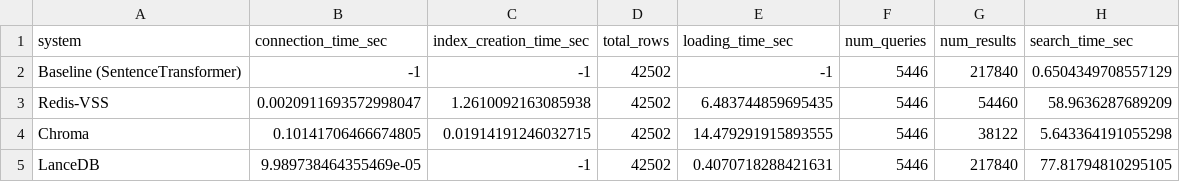
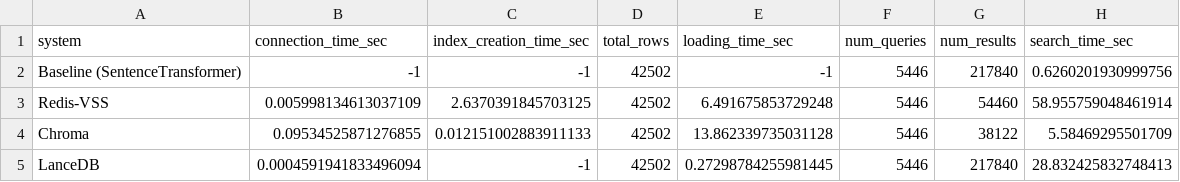
Before and after one commit to pradh/llmtools, a CSV file: vectordb/eval/stats.csv, drawn as a sheet.

```diff
--- a/vectordb/eval/stats.csv
+++ b/vectordb/eval/stats.csv
@@ -1,5 +1,5 @@
 system,connection_time_sec,index_creation_time_sec,total_rows,loading_time_sec,num_queries,num_results,search_time_sec
-Baseline (SentenceTransformer),-1,-1,42502,-1,5446,217840,0.6504349708557129
-Redis-VSS,0.0020911693572998047,1.2610092163085938,42502,6.483744859695435,5446,54460,58.9636287689209
-Chroma,0.10141706466674805,0.01914191246032715,42502,14.479291915893555,5446,38122,5.643364191055298
-LanceDB,9.989738464355469e-05,-1,42502,0.4070718288421631,5446,217840,77.81794810295105
+Baseline (SentenceTransformer),-1,-1,42502,-1,5446,217840,0.6260201930999756
+Redis-VSS,0.005998134613037109,2.6370391845703125,42502,6.491675853729248,5446,54460,58.955759048461914
+Chroma,0.09534525871276855,0.012151002883911133,42502,13.862339735031128,5446,38122,5.58469295501709
+LanceDB,0.0004591941833496094,-1,42502,0.27298784255981445,5446,217840,28.832425832748413
```
Also changed, not shown: 2 other files.
